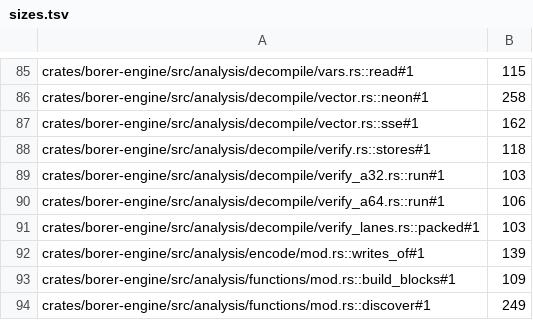
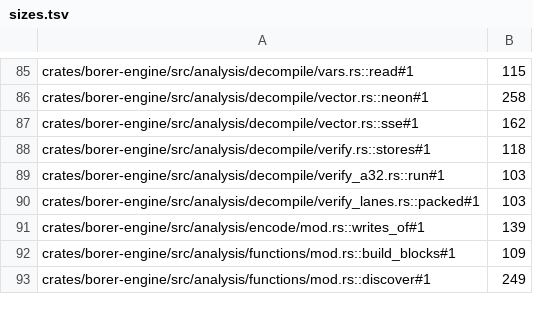
Before and after one commit to imjustprism/borer, a TSV file: scripts/check/sizes.tsv, drawn as a sheet; only a part is shown, gaps mark what is left out.

```diff
--- a/scripts/check/sizes.tsv
+++ b/scripts/check/sizes.tsv
@@ -89,3 +89,2 @@ crates/borer-engine/src/analysis/decompile/verify.rs::stores#1	118
 crates/borer-engine/src/analysis/decompile/verify_a32.rs::run#1	103
-crates/borer-engine/src/analysis/decompile/verify_a64.rs::run#1	106
 crates/borer-engine/src/analysis/decompile/verify_lanes.rs::packed#1	103
```
Also changed, not shown: 2 other files.
